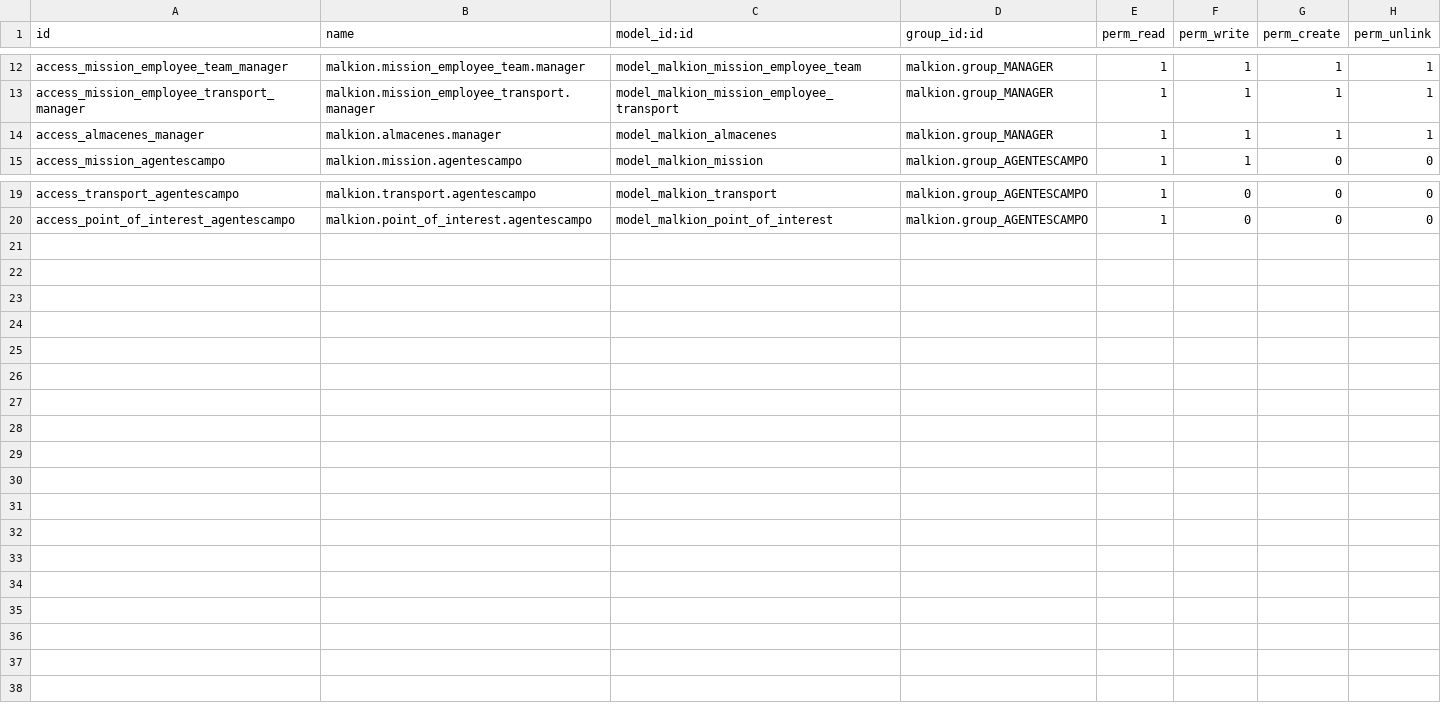
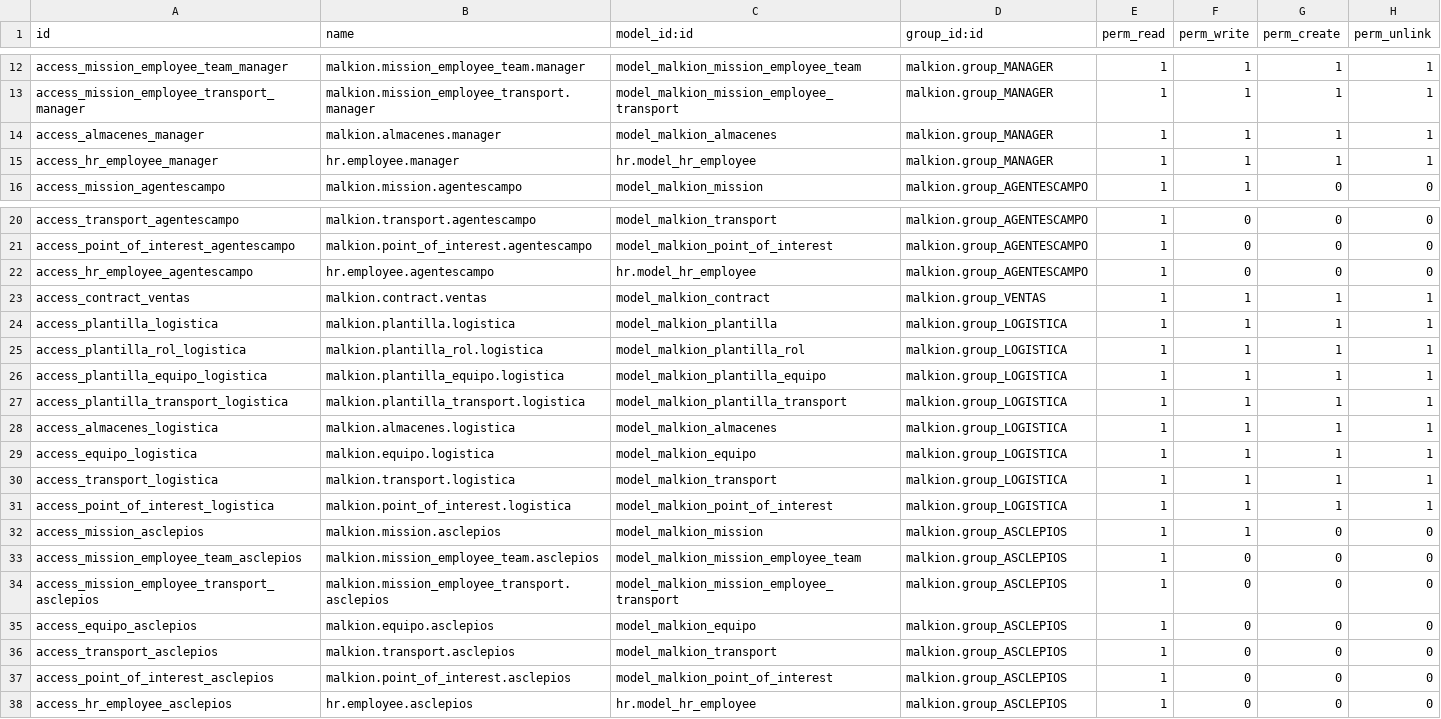
Before and after one commit to DavidAlbiGarcia/datamalkion_mod1, a CSV file: security/ir.model.access.csv, drawn as a sheet; only a part is shown, gaps mark what is left out.

```diff
--- a/security/ir.model.access.csv
+++ b/security/ir.model.access.csv
@@ -14,2 +14,3 @@ access_mission_employee_transport_manager,malkion.mission_employee_transport.man
 access_almacenes_manager,malkion.almacenes.manager,model_malkion_almacenes,malkion.group_MANAGER,1,1,1,1
+access_hr_employee_manager,hr.employee.manager,hr.model_hr_employee,malkion.group_MANAGER,1,1,1,1
 access_mission_agentescampo,malkion.mission.agentescampo,model_malkion_mission,malkion.group_AGENTESCAMPO,1,1,0,0
@@ -20 +21,18 @@ access_transport_agentescampo,malkion.transport.agentescampo,model_malkion_trans
 access_point_of_interest_agentescampo,malkion.point_of_interest.agentescampo,model_malkion_point_of_interest,malkion.group_AGENTESCAMPO,1,0,0,0
+access_hr_employee_agentescampo,hr.employee.agentescampo,hr.model_hr_employee,malkion.group_AGENTESCAMPO,1,0,0,0
+access_contract_ventas,malkion.contract.ventas,model_malkion_contract,malkion.group_VENTAS,1,1,1,1
+access_plantilla_logistica,malkion.plantilla.logistica,model_malkion_plantilla,malkion.group_LOGISTICA,1,1,1,1
+access_plantilla_rol_logistica,malkion.plantilla_rol.logistica,model_malkion_plantilla_rol,malkion.group_LOGISTICA,1,1,1,1
+access_plantilla_equipo_logistica,malkion.plantilla_equipo.logistica,model_malkion_plantilla_equipo,malkion.group_LOGISTICA,1,1,1,1
+access_plantilla_transport_logistica,malkion.plantilla_transport.logistica,model_malkion_plantilla_transport,malkion.group_LOGISTICA,1,1,1,1
+access_almacenes_logistica,malkion.almacenes.logistica,model_malkion_almacenes,malkion.group_LOGISTICA,1,1,1,1
+access_equipo_logistica,malkion.equipo.logistica,model_malkion_equipo,malkion.group_LOGISTICA,1,1,1,1
+access_transport_logistica,malkion.transport.logistica,model_malkion_transport,malkion.group_LOGISTICA,1,1,1,1
+access_point_of_interest_logistica,malkion.point_of_interest.logistica,model_malkion_point_of_interest,malkion.group_LOGISTICA,1,1,1,1
+access_mission_asclepios,malkion.mission.asclepios,model_malkion_mission,malkion.group_ASCLEPIOS,1,1,0,0
+access_mission_employee_team_asclepios,malkion.mission_employee_team.asclepios,model_malkion_mission_employee_team,malkion.group_ASCLEPIOS,1,0,0,0
+access_mission_employee_transport_asclepios,malkion.mission_employee_transport.asclepios,model_malkion_mission_employee_transport,malkion.group_ASCLEPIOS,1,0,0,0
+access_equipo_asclepios,malkion.equipo.asclepios,model_malkion_equipo,malkion.group_ASCLEPIOS,1,0,0,0
+access_transport_asclepios,malkion.transport.asclepios,model_malkion_transport,malkion.group_ASCLEPIOS,1,0,0,0
+access_point_of_interest_asclepios,malkion.point_of_interest.asclepios,model_malkion_point_of_interest,malkion.group_ASCLEPIOS,1,0,0,0
+access_hr_employee_asclepios,hr.employee.asclepios,hr.model_hr_employee,malkion.group_ASCLEPIOS,1,0,0,0
```
Also changed, not shown: 5 other files.
